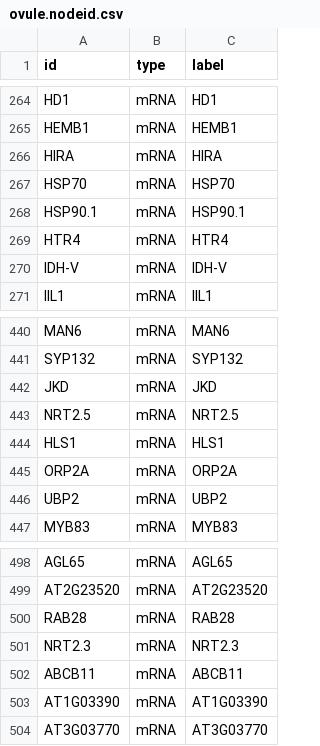
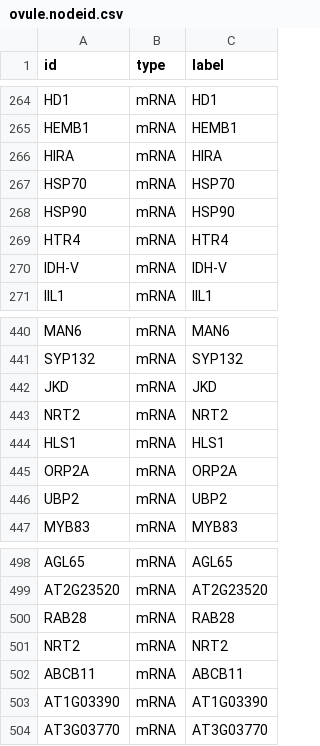
Before and after one commit to ShawnWx2019/Gh_circRNAseq, a CSV file: 01.src/ceRNAGephiInput/ovule.nodeid.csv, drawn as a sheet; only a part is shown, gaps mark what is left out.

```diff
--- a/01.src/ceRNAGephiInput/ovule.nodeid.csv
+++ b/01.src/ceRNAGephiInput/ovule.nodeid.csv
@@ -267,3 +267,3 @@ HIRA,mRNA,HIRA
 HSP70,mRNA,HSP70
-HSP90.1,mRNA,HSP90.1
+HSP90,mRNA,HSP90
 HTR4,mRNA,HTR4
@@ -442,3 +442,3 @@ SYP132,mRNA,SYP132
 JKD,mRNA,JKD
-NRT2.5,mRNA,NRT2.5
+NRT2,mRNA,NRT2
 HLS1,mRNA,HLS1
@@ -500,3 +500,3 @@ AT2G23520,mRNA,AT2G23520
 RAB28,mRNA,RAB28
-NRT2.3,mRNA,NRT2.3
+NRT2,mRNA,NRT2
 ABCB11,mRNA,ABCB11
```
Also changed, not shown: 01.src/ceRNAGephiInput/fiber.edgeinfo.csv, 01.src/ceRNAGephiInput/fiber.nodeidcsv.csv, 19 other files.
